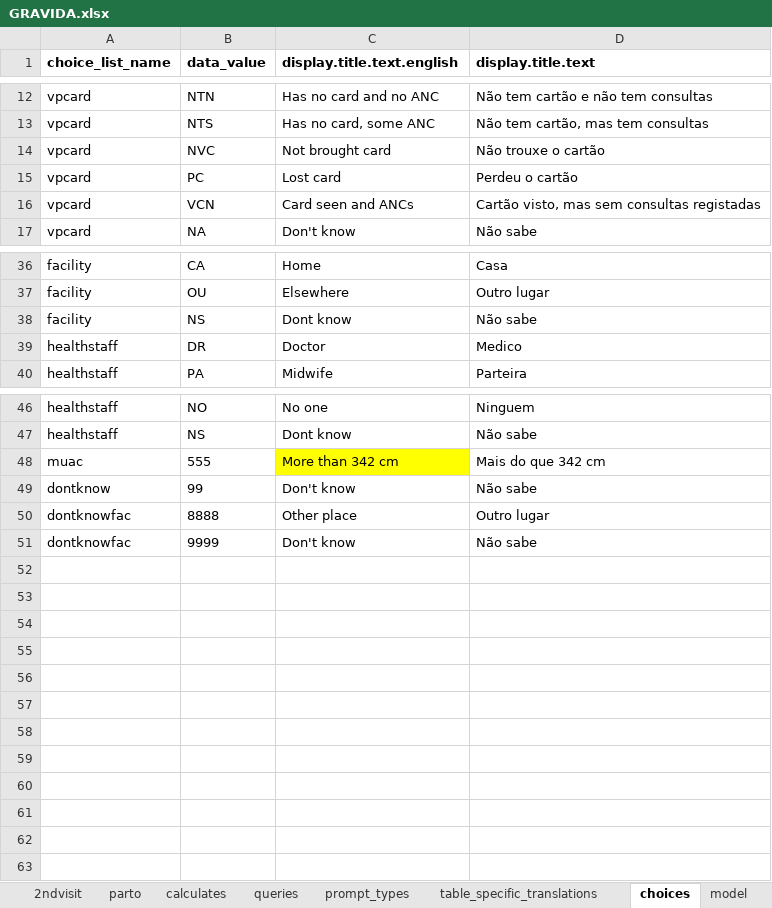
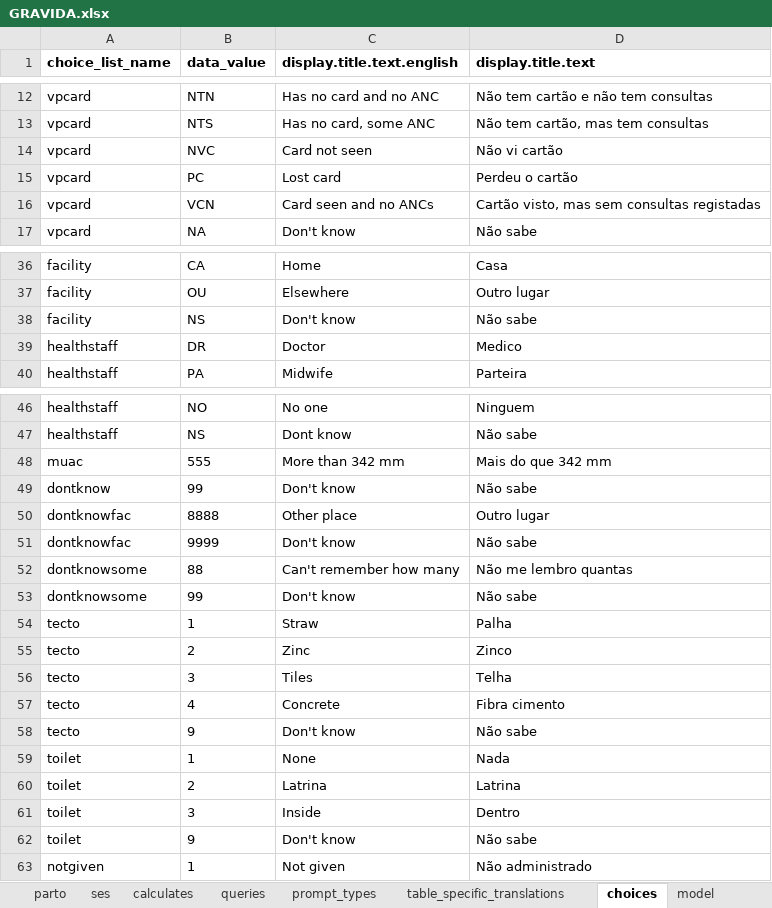
Before and after one commit to BandimHealthProject/freebase, an Excel workbook: app/config/tables/GRAVIDA/forms/GRAVIDA/GRAVIDA.xlsx, sheet choices, drawn as a sheet; only a part is shown, gaps mark what is left out; values as stored, in another font and other column widths than the file's, no borders; the diff names each change by its address in the sheet, - before the commit and + after, or states it on an @@ line.

```diff
--- a/app/config/tables/GRAVIDA/forms/GRAVIDA/GRAVIDA.xlsx (sheet choices)
+++ b/app/config/tables/GRAVIDA/forms/GRAVIDA/GRAVIDA.xlsx (sheet choices)
+sheet tab: ses
-C14 (display.title.text.english): Not brought card
+C14 (display.title.text.english): Card not seen
-D14 (display.title.text): Não trouxe o cartão
+D14 (display.title.text): Não vi cartão
-C16 (display.title.text.english): Card seen and ANCs
+C16 (display.title.text.english): Card seen and no ANCs
-C38 (display.title.text.english): Dont know
+C38 (display.title.text.english): Don't know
-C48 (display.title.text.english): More than 342 cm
+C48 (display.title.text.english): More than 342 mm
-C48 fill: #FFFF00
+C48 fill: none
-D48 (display.title.text): Mais do que 342 cm
+D48 (display.title.text): Mais do que 342 mm
+row 52: dontknowsome | 88 | Can't remember how many | Não me lembro quantas
+row 53: dontknowsome | 99 | Don't know | Não sabe
+row 54: tecto | 1 | Straw | Palha
+row 55: tecto | 2 | Zinc | Zinco
+row 56: tecto | 3 | Tiles | Telha
+row 57: tecto | 4 | Concrete | Fibra cimento
+row 58: tecto | 9 | Don't know | Não sabe
+row 59: toilet | 1 | None | Nada
+row 60: toilet | 2 | Latrina | Latrina
+row 61: toilet | 3 | Inside | Dentro
+row 62: toilet | 9 | Don't know | Não sabe
+row 63: notgiven | 1 | Not given | Não administrado
```
Also changed, not shown: sheet parto, sheet model, sheet 1stvisit, sheet 2ndvisit, sheet queries, app/config/tables/CRIANCA/forms/CRIANCA/CRIANCA.xlsx, app/config/tables/CRIANCA_HOSP/forms/CRIANCA_HOSP/CRIANCA_HOSP.xlsx, 22 other files.
